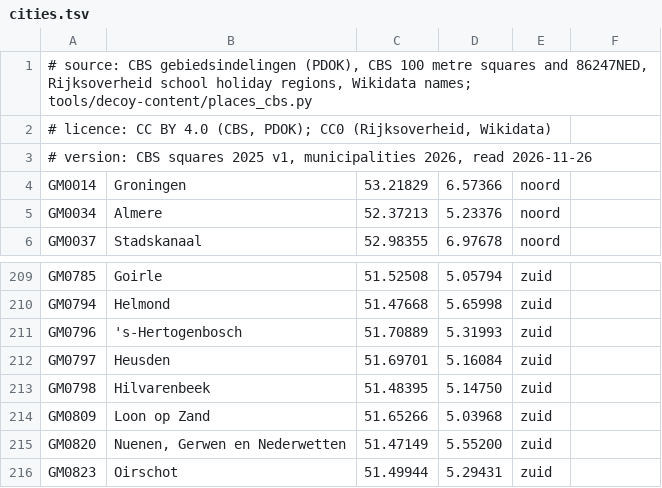
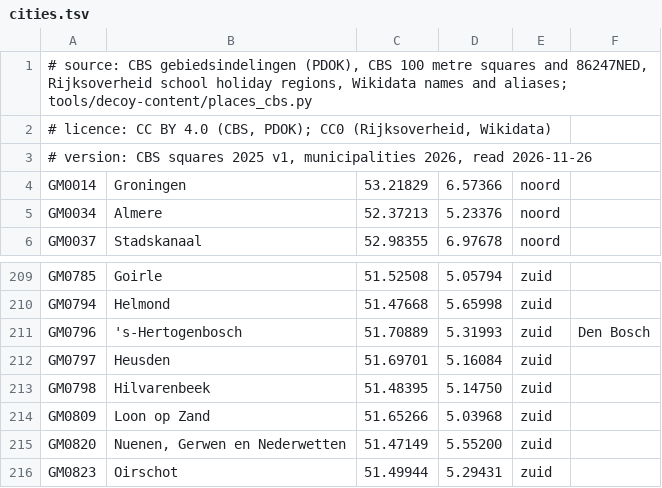
Before and after one commit to Beau4201/oblivios-services, a TSV file: decoy-content-core/src/main/resources/org/oblivios/decoy/content/data/places/NL/cities.tsv, drawn as a sheet; only a part is shown, gaps mark what is left out.

Commit message:
feat: accept Den Bosch as a city of the decoy setup

```diff
--- a/decoy-content-core/src/main/resources/org/oblivios/decoy/content/data/places/NL/cities.tsv
+++ b/decoy-content-core/src/main/resources/org/oblivios/decoy/content/data/places/NL/cities.tsv
@@ -1,2 +1,2 @@
-# source: CBS gebiedsindelingen (PDOK), CBS 100 metre squares and 86247NED, Rijksoverheid school holiday regions, Wikidata names; tools/decoy-content/places_cbs.py
+# source: CBS gebiedsindelingen (PDOK), CBS 100 metre squares and 86247NED, Rijksoverheid school holiday regions, Wikidata names and aliases; tools/decoy-content/places_cbs.py
 # licence: CC BY 4.0 (CBS, PDOK); CC0 (Rijksoverheid, Wikidata)
@@ -210,3 +210,3 @@ GM0785	Goirle	51.52508	5.05794	zuid
 GM0794	Helmond	51.47668	5.65998	zuid	
-GM0796	's-Hertogenbosch	51.70889	5.31993	zuid	
+GM0796	's-Hertogenbosch	51.70889	5.31993	zuid	Den Bosch
 GM0797	Heusden	51.69701	5.16084	zuid	
```
Also changed, not shown: 1 other file.
